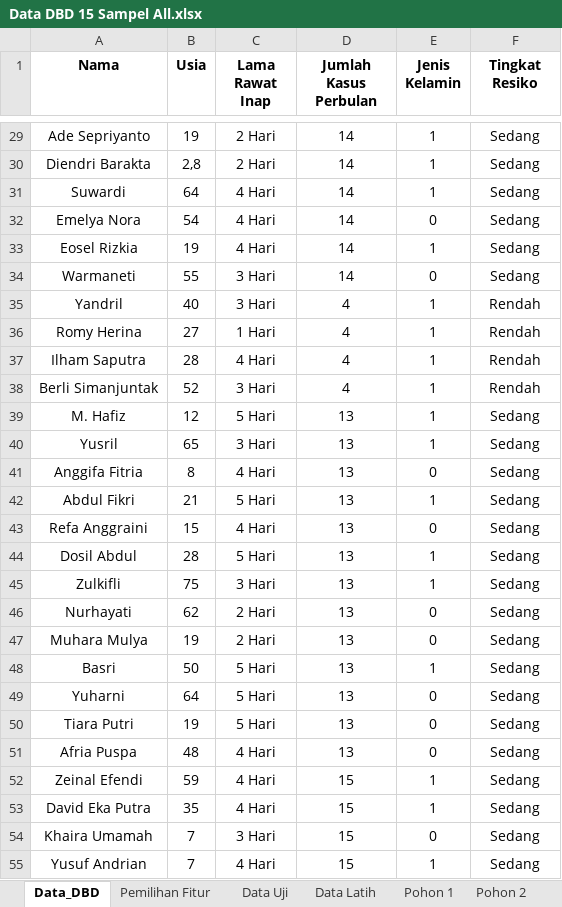
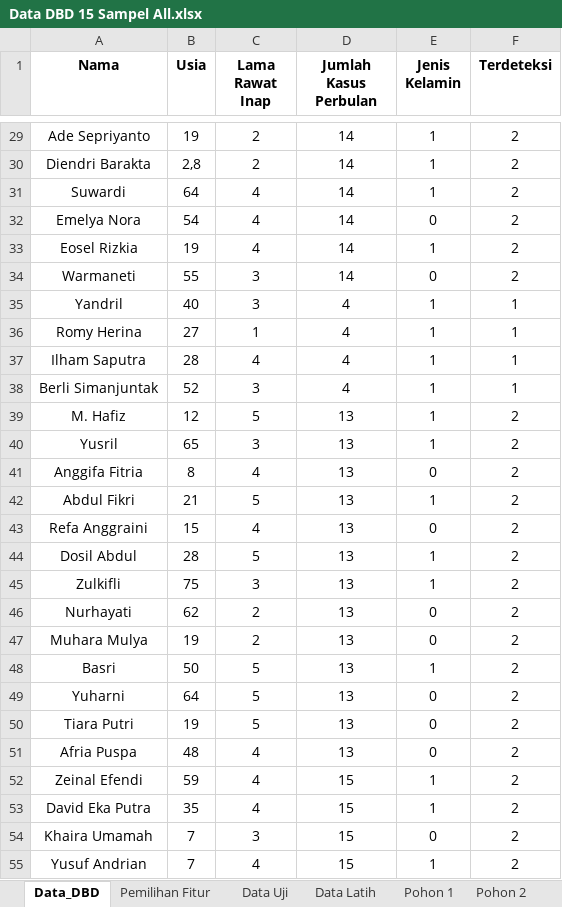
Before and after one commit to Suwardi87/prediksi-DBD, an Excel workbook: Data DBD 15 Sampel All.xlsx, sheet Data_DBD, drawn as a sheet; only a part is shown, gaps mark what is left out; values as stored, in another font and other column widths than the file's, no borders; the diff covers the shown part only; the diff names each change by its address in the sheet, - before the commit and + after, or states it on an @@ line.

```diff
--- a/Data DBD 15 Sampel All.xlsx (sheet Data_DBD)
+++ b/Data DBD 15 Sampel All.xlsx (sheet Data_DBD)
-F1: Tingkat Resiko
+F1: Terdeteksi
-C29:C30 (Lama Rawat Inap): 2 Hari
+C29:C30 (Lama Rawat Inap): 2
-F29:F34 (Terdeteksi): Sedang
+F29:F34 (Terdeteksi): 2
-C31:C33 (Lama Rawat Inap): 4 Hari
+C31:C33 (Lama Rawat Inap): 4
-C34:C35 (Lama Rawat Inap): 3 Hari
+C34:C35 (Lama Rawat Inap): 3
-F35:F38 (Terdeteksi): Rendah
+F35:F38 (Terdeteksi): 1
-C36 (Lama Rawat Inap): 1 Hari
+C36 (Lama Rawat Inap): 1
-C37 (Lama Rawat Inap): 4 Hari
+C37 (Lama Rawat Inap): 4
-C38 (Lama Rawat Inap): 3 Hari
+C38 (Lama Rawat Inap): 3
-C39 (Lama Rawat Inap): 5 Hari
+C39 (Lama Rawat Inap): 5
-F39:F55 (Terdeteksi): Sedang
+F39:F55 (Terdeteksi): 2
-C40 (Lama Rawat Inap): 3 Hari
+C40 (Lama Rawat Inap): 3
-C41 (Lama Rawat Inap): 4 Hari
+C41 (Lama Rawat Inap): 4
-C42 (Lama Rawat Inap): 5 Hari
+C42 (Lama Rawat Inap): 5
-C43 (Lama Rawat Inap): 4 Hari
+C43 (Lama Rawat Inap): 4
-C44 (Lama Rawat Inap): 5 Hari
+C44 (Lama Rawat Inap): 5
-C45 (Lama Rawat Inap): 3 Hari
+C45 (Lama Rawat Inap): 3
-C46:C47 (Lama Rawat Inap): 2 Hari
+C46:C47 (Lama Rawat Inap): 2
-C48:C50 (Lama Rawat Inap): 5 Hari
+C48:C50 (Lama Rawat Inap): 5
-C51:C53 (Lama Rawat Inap): 4 Hari
+C51:C53 (Lama Rawat Inap): 4
-C54 (Lama Rawat Inap): 3 Hari
+C54 (Lama Rawat Inap): 3
-C55 (Lama Rawat Inap): 4 Hari
+C55 (Lama Rawat Inap): 4
```
Also changed, not shown: 272 edited cells elsewhere in this sheet, sheet Pohon 2, sheet Pohon 6, sheet Pohon 14, sheet Pohon 13, sheet Pohon 9, sheet Pohon 1, 12 more sheets, formulas that keep their value, charts or pictures, 7 other files.
